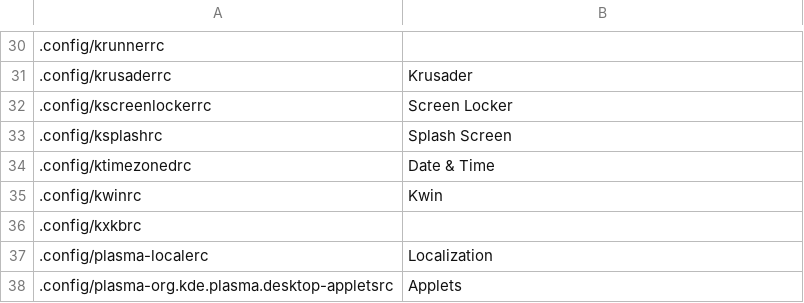
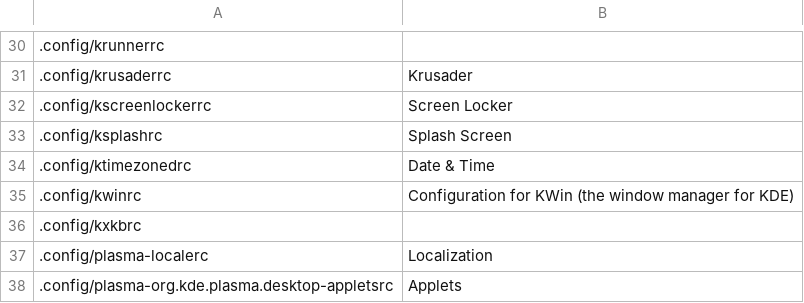
Before and after one commit to rdbeni0/kconfighelper, a CSV file: kconfighelper-db.csv, drawn as a sheet; only a part is shown, gaps mark what is left out; the diff names each change by its address in the sheet, - before the commit and + after, or states it on an @@ line.

Commit message:
DATE: 2023-07-30

```diff
--- a/kconfighelper-db.csv
+++ b/kconfighelper-db.csv
-B35: Kwin
+B35: Configuration for KWin (the window manager for KDE)
```
